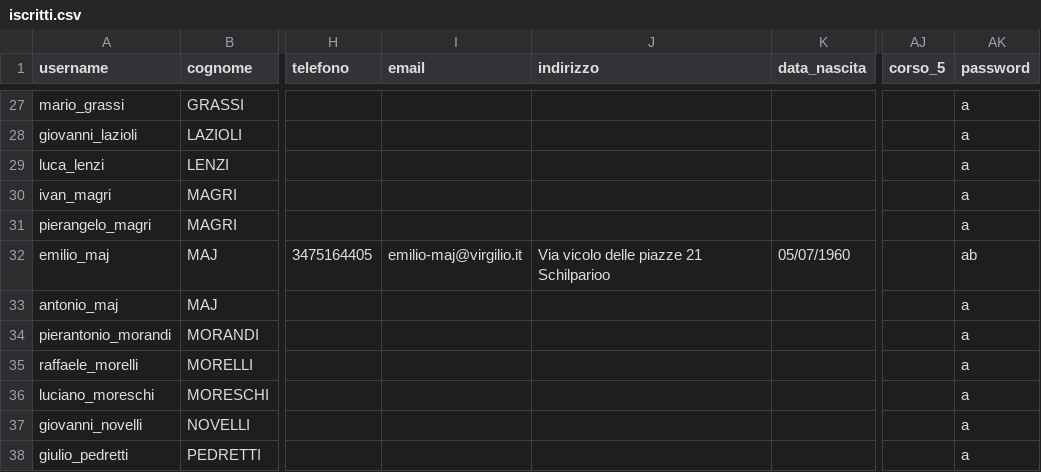
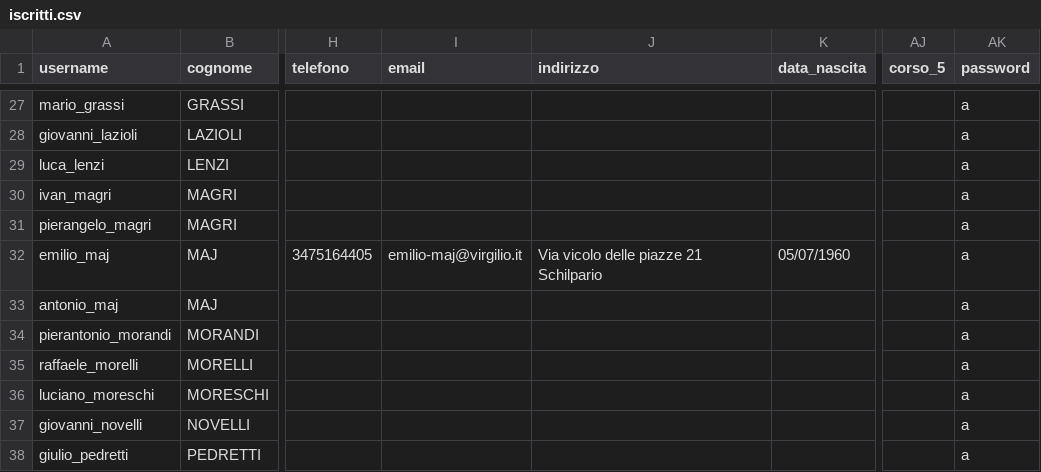
Before and after one commit to emiliomaj60-lang/prot_civ_vas, a CSV file: static/iscritti.csv, drawn as a sheet; only a part is shown, gaps mark what is left out; the diff names each change by its address in the sheet, - before the commit and + after, or states it on an @@ line.

Commit message:
Aggiornamento automatico static/iscritti.csv

```diff
--- a/static/iscritti.csv
+++ b/static/iscritti.csv
-J32 (indirizzo): Via vicolo delle piazze 21 Schilparioo
+J32 (indirizzo): Via vicolo delle piazze 21 Schilpario
-AK32 (password): ab
+AK32 (password): a
```
